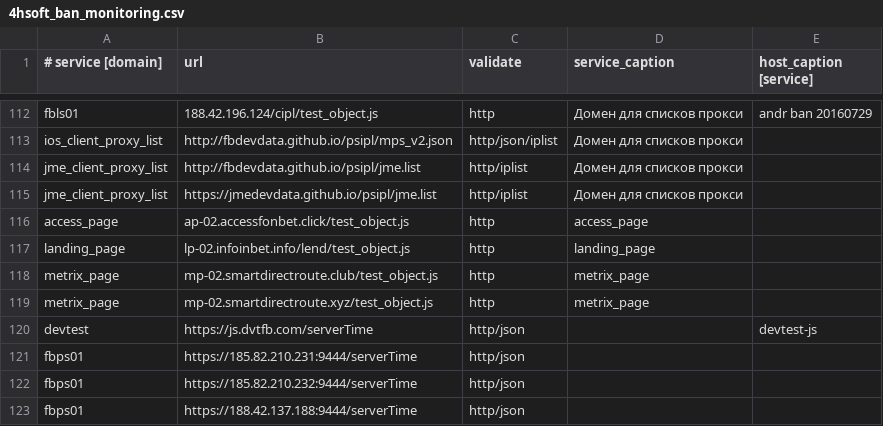
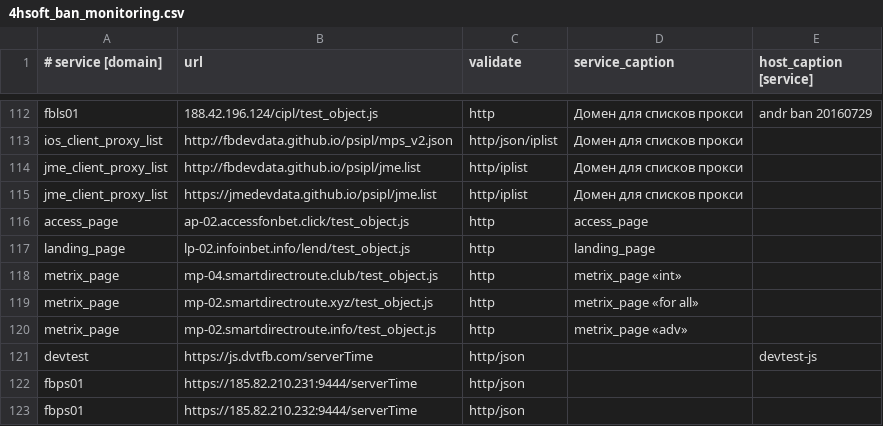
Before and after one commit to fbcloudstuff/apps, a CSV file: ban-monitoring/4hsoft_ban_monitoring.csv, drawn as a sheet; only a part is shown, gaps mark what is left out; the shorter side is filled out with more unchanged rows.

Commit message:
update ban-monitoring.csv

```diff
--- a/ban-monitoring/4hsoft_ban_monitoring.csv
+++ b/ban-monitoring/4hsoft_ban_monitoring.csv
@@ -117,4 +117,5 @@ access_page;ap-02.accessfonbet.click/test_object.js;http;access_page;
 landing_page;lp-02.infoinbet.info/lend/test_object.js;http;landing_page;
-metrix_page;mp-02.smartdirectroute.club/test_object.js;http;metrix_page;
-metrix_page;mp-02.smartdirectroute.xyz/test_object.js;http;metrix_page;
+metrix_page;mp-04.smartdirectroute.club/test_object.js;http;metrix_page «int»;
+metrix_page;mp-02.smartdirectroute.xyz/test_object.js;http;metrix_page «for all»;
+metrix_page;mp-02.smartdirectroute.info/test_object.js;http;metrix_page «adv»;
 devtest;https://js.dvtfb.com/serverTime;http/json;;devtest-js
```
